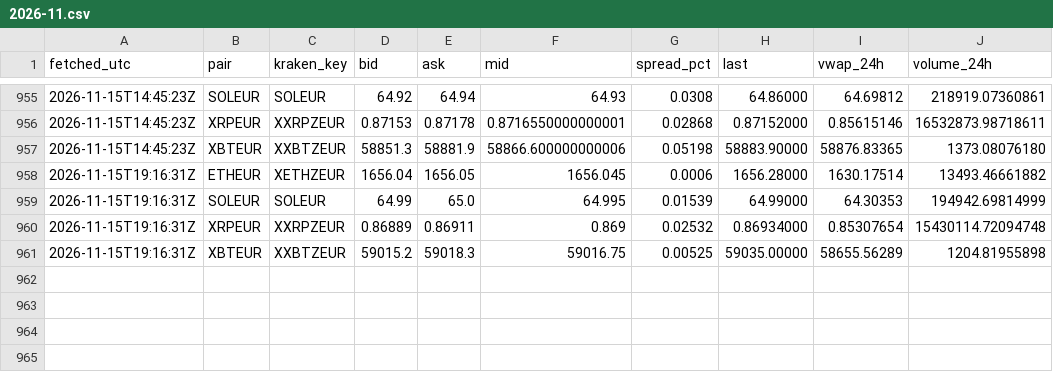
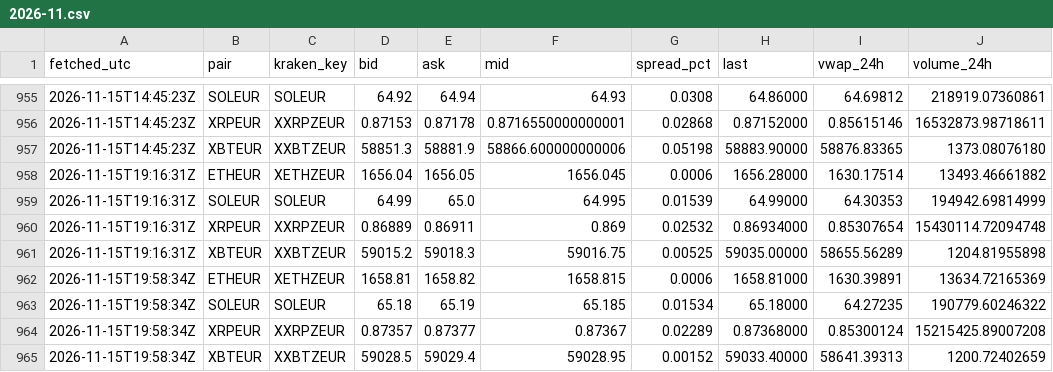
Before and after one commit to dabisattila-design/Medusa-data, a CSV file: data/ticker/2026-11.csv, drawn as a sheet; only a part is shown, gaps mark what is left out; the diff names each change by its address in the sheet, - before the commit and + after, or states it on an @@ line.

```diff
--- a/data/ticker/2026-11.csv
+++ b/data/ticker/2026-11.csv
+row 962: 2026-11-15T19:58:34Z | ETHEUR | XETHZEUR | 1658.81 | 1658.82 | 1658.815 | 0.0006 | 1658.81000 | 1630.39891 | 13634.72165369
+row 963: 2026-11-15T19:58:34Z | SOLEUR | SOLEUR | 65.18 | 65.19 | 65.185 | 0.01534 | 65.18000 | 64.27235 | 190779.60246322
+row 964: 2026-11-15T19:58:34Z | XRPEUR | XXRPZEUR | 0.87357 | 0.87377 | 0.87367 | 0.02289 | 0.87368000 | 0.85300124 | 15215425.89007208
+row 965: 2026-11-15T19:58:34Z | XBTEUR | XXBTZEUR | 59028.5 | 59029.4 | 59028.95 | 0.00152 | 59033.40000 | 58641.39313 | 1200.72402659
```
Also changed, not shown: data/depth/2026-11.csv.
